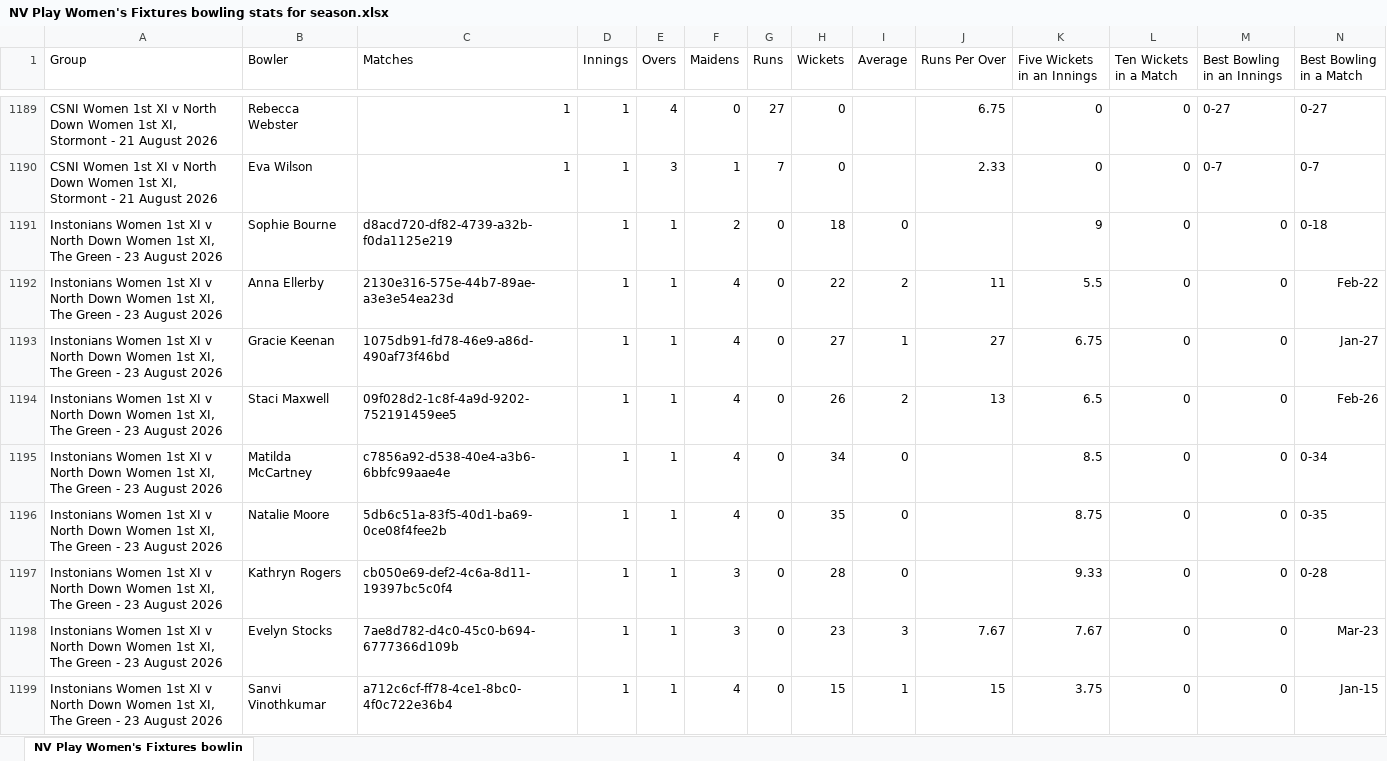
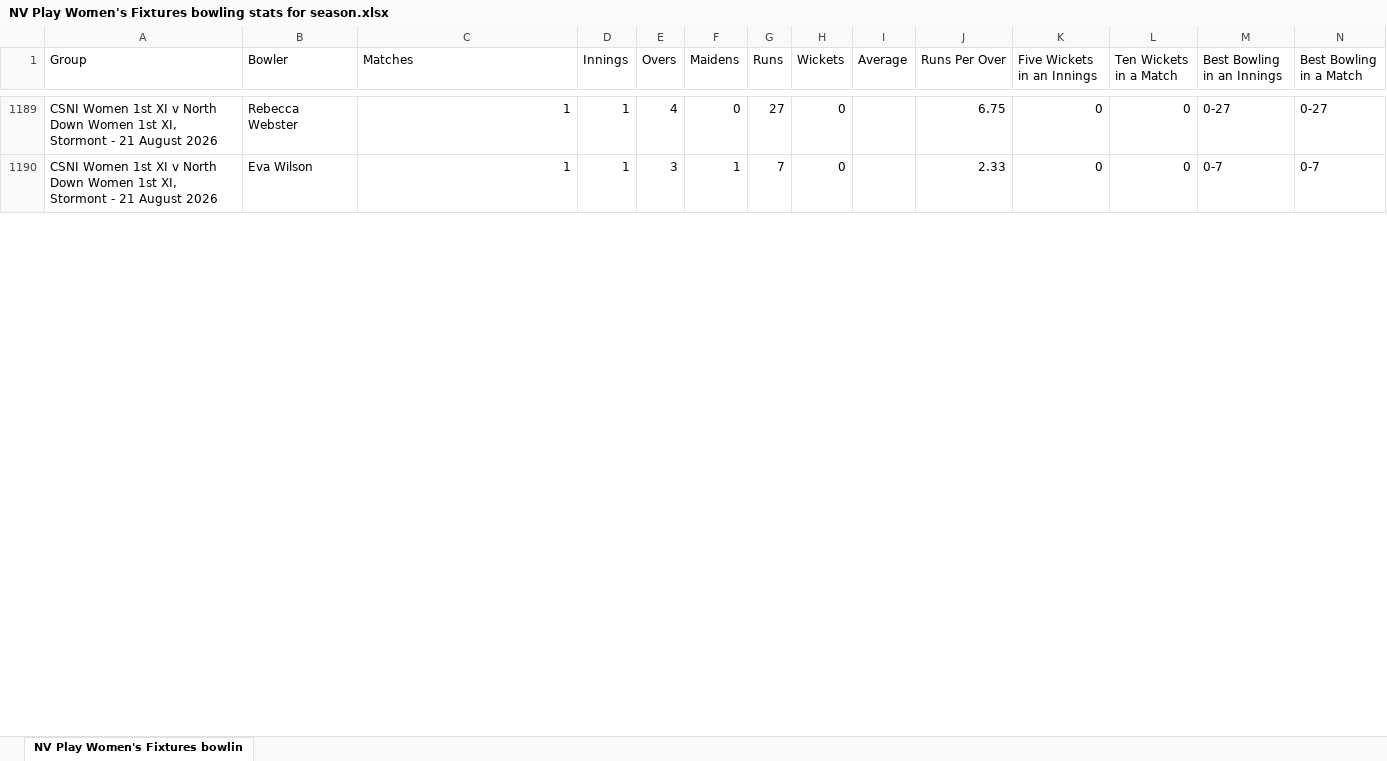
Before and after one commit to wyliemckinty/NCU-Cricket-Stats, an Excel workbook: NV Play Women's Fixtures bowling stats for season.xlsx, sheet NV Play Women's Fixtures bowlin, drawn as a sheet; only a part is shown, gaps mark what is left out; values as stored, in another font and other column widths than the file's, no borders; removed rows and columns are numbered as before the commit, all else as after; rows hold the shown columns only; the diff covers the shown part only; the diff names each change by its address in the sheet, - before the commit and + after, or states it on an @@ line.

```diff
--- a/NV Play Women's Fixtures bowling stats for season.xlsx (sheet NV Play Women's Fixtures bowlin)
+++ b/NV Play Women's Fixtures bowling stats for season.xlsx (sheet NV Play Women's Fixtures bowlin)
-row 1191: Instonians Women 1st XI v North Down Women 1st XI, The Green - 23 August 2026 | Sophie Bourne | d8acd720-df82-4739-a32b-f0da1125e219 | 1 | 1 | 2 | 0 | 18 | 0 |  | 9 | 0 | 0 | 0-18
-row 1192: Instonians Women 1st XI v North Down Women 1st XI, The Green - 23 August 2026 | Anna Ellerby | 2130e316-575e-44b7-89ae-a3e3e54ea23d | 1 | 1 | 4 | 0 | 22 | 2 | 11 | 5.5 | 0 | 0 | Feb-22
-row 1193: Instonians Women 1st XI v North Down Women 1st XI, The Green - 23 August 2026 | Gracie Keenan | 1075db91-fd78-46e9-a86d-490af73f46bd | 1 | 1 | 4 | 0 | 27 | 1 | 27 | 6.75 | 0 | 0 | Jan-27
-row 1194: Instonians Women 1st XI v North Down Women 1st XI, The Green - 23 August 2026 | Staci Maxwell | 09f028d2-1c8f-4a9d-9202-752191459ee5 | 1 | 1 | 4 | 0 | 26 | 2 | 13 | 6.5 | 0 | 0 | Feb-26
-row 1195: Instonians Women 1st XI v North Down Women 1st XI, The Green - 23 August 2026 | Matilda McCartney | c7856a92-d538-40e4-a3b6-6bbfc99aae4e | 1 | 1 | 4 | 0 | 34 | 0 |  | 8.5 | 0 | 0 | 0-34
-row 1196: Instonians Women 1st XI v North Down Women 1st XI, The Green - 23 August 2026 | Natalie Moore | 5db6c51a-83f5-40d1-ba69-0ce08f4fee2b | 1 | 1 | 4 | 0 | 35 | 0 |  | 8.75 | 0 | 0 | 0-35
-row 1197: Instonians Women 1st XI v North Down Women 1st XI, The Green - 23 August 2026 | Kathryn Rogers | cb050e69-def2-4c6a-8d11-19397bc5c0f4 | 1 | 1 | 3 | 0 | 28 | 0 |  | 9.33 | 0 | 0 | 0-28
-row 1198: Instonians Women 1st XI v North Down Women 1st XI, The Green - 23 August 2026 | Evelyn Stocks | 7ae8d782-d4c0-45c0-b694-6777366d109b | 1 | 1 | 3 | 0 | 23 | 3 | 7.67 | 7.67 | 0 | 0 | Mar-23
-row 1199: Instonians Women 1st XI v North Down Women 1st XI, The Green - 23 August 2026 | Sanvi Vinothkumar | a712c6cf-ff78-4ce1-8bc0-4f0c722e36b4 | 1 | 1 | 4 | 0 | 15 | 1 | 15 | 3.75 | 0 | 0 | Jan-15
```
Also changed, not shown: 38 added rows, 5 removed rows and 43 edited cells elsewhere in this sheet, NV Play Women's Fixtures batting stats for season.xlsx.
